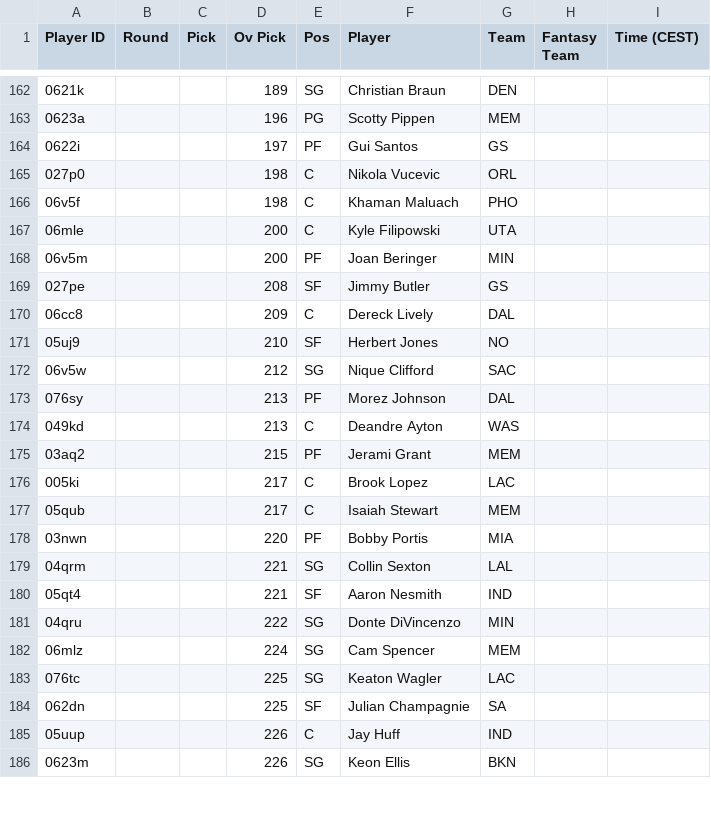
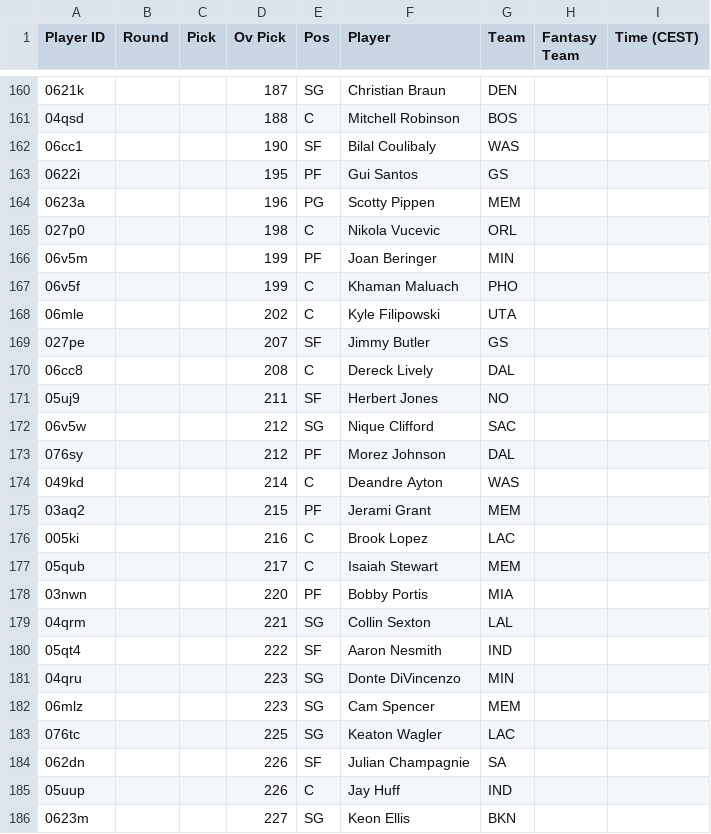
Before and after one commit to Pizzaratops/Taco-Tuesday-HQ, a CSV file: projections/data/fantrax-adp.csv, drawn as a sheet; only a part is shown, gaps mark what is left out; the diff covers the shown part only.

```diff
--- a/projections/data/fantrax-adp.csv
+++ b/projections/data/fantrax-adp.csv
@@ -162,16 +160,18 @@
-"0621k","","","189","SG","Christian Braun","DEN","",""
+"0621k","","","187","SG","Christian Braun","DEN","",""
+"04qsd","","","188","C","Mitchell Robinson","BOS","",""
+"06cc1","","","190","SF","Bilal Coulibaly","WAS","",""
+"0622i","","","195","PF","Gui Santos","GS","",""
 "0623a","","","196","PG","Scotty Pippen","MEM","",""
-"0622i","","","197","PF","Gui Santos","GS","",""
 "027p0","","","198","C","Nikola Vucevic","ORL","",""
-"06v5f","","","198","C","Khaman Maluach","PHO","",""
-"06mle","","","200","C","Kyle Filipowski","UTA","",""
-"06v5m","","","200","PF","Joan Beringer","MIN","",""
-"027pe","","","208","SF","Jimmy Butler","GS","",""
-"06cc8","","","209","C","Dereck Lively","DAL","",""
-"05uj9","","","210","SF","Herbert Jones","NO","",""
+"06v5m","","","199","PF","Joan Beringer","MIN","",""
+"06v5f","","","199","C","Khaman Maluach","PHO","",""
+"06mle","","","202","C","Kyle Filipowski","UTA","",""
+"027pe","","","207","SF","Jimmy Butler","GS","",""
+"06cc8","","","208","C","Dereck Lively","DAL","",""
+"05uj9","","","211","SF","Herbert Jones","NO","",""
 "06v5w","","","212","SG","Nique Clifford","SAC","",""
-"076sy","","","213","PF","Morez Johnson","DAL","",""
-"049kd","","","213","C","Deandre Ayton","WAS","",""
+"076sy","","","212","PF","Morez Johnson","DAL","",""
+"049kd","","","214","C","Deandre Ayton","WAS","",""
 "03aq2","","","215","PF","Jerami Grant","MEM","",""
-"005ki","","","217","C","Brook Lopez","LAC","",""
+"005ki","","","216","C","Brook Lopez","LAC","",""
 "05qub","","","217","C","Isaiah Stewart","MEM","",""
@@ -179,8 +179,8 @@
 "04qrm","","","221","SG","Collin Sexton","LAL","",""
-"05qt4","","","221","SF","Aaron Nesmith","IND","",""
-"04qru","","","222","SG","Donte DiVincenzo","MIN","",""
-"06mlz","","","224","SG","Cam Spencer","MEM","",""
+"05qt4","","","222","SF","Aaron Nesmith","IND","",""
+"04qru","","","223","SG","Donte DiVincenzo","MIN","",""
+"06mlz","","","223","SG","Cam Spencer","MEM","",""
 "076tc","","","225","SG","Keaton Wagler","LAC","",""
-"062dn","","","225","SF","Julian Champagnie","SA","",""
+"062dn","","","226","SF","Julian Champagnie","SA","",""
 "05uup","","","226","C","Jay Huff","IND","",""
-"0623m","","","226","SG","Keon Ellis","BKN","",""
+"0623m","","","227","SG","Keon Ellis","BKN","",""
```
Also changed, not shown: 9 added rows, 11 removed rows, 10 moved rows and 32 edited cells elsewhere in this file, 1 other file.
